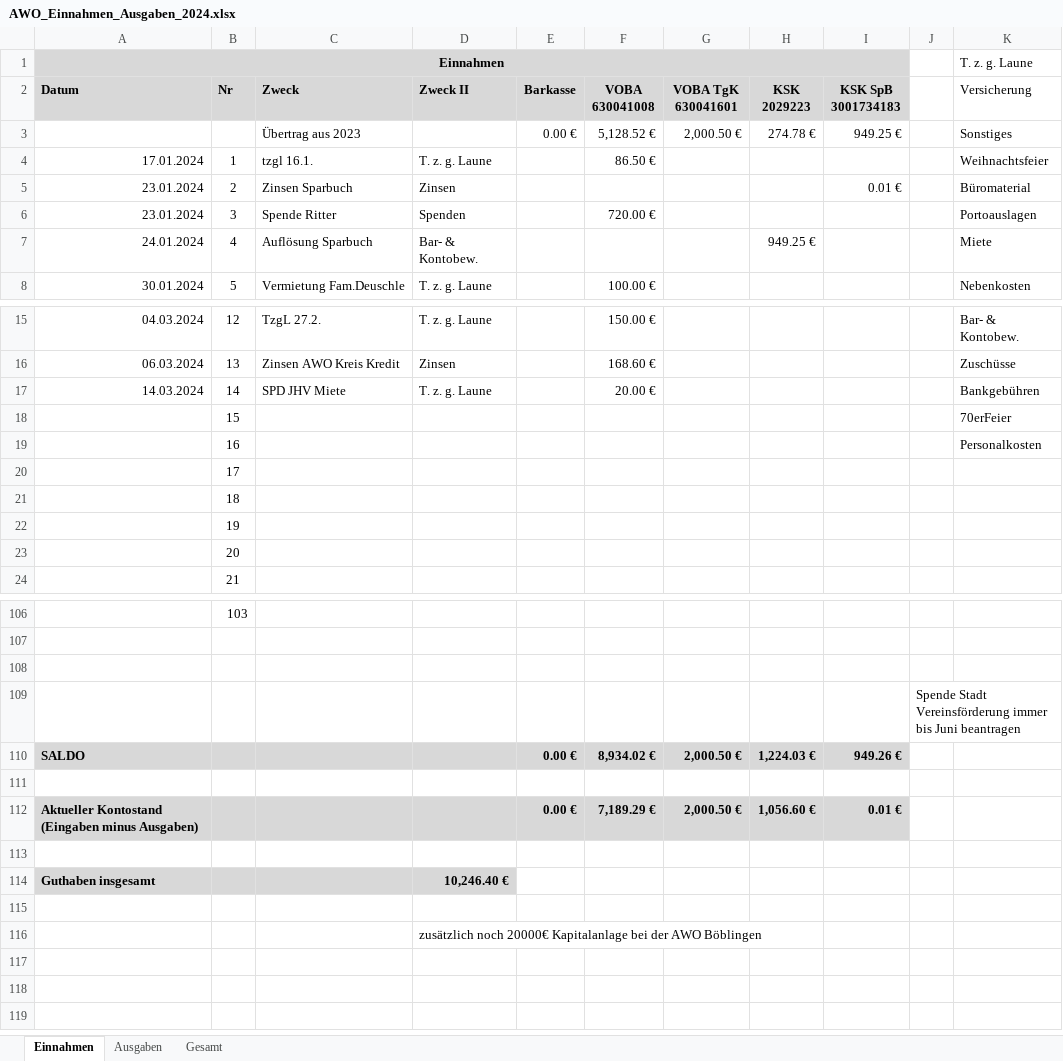
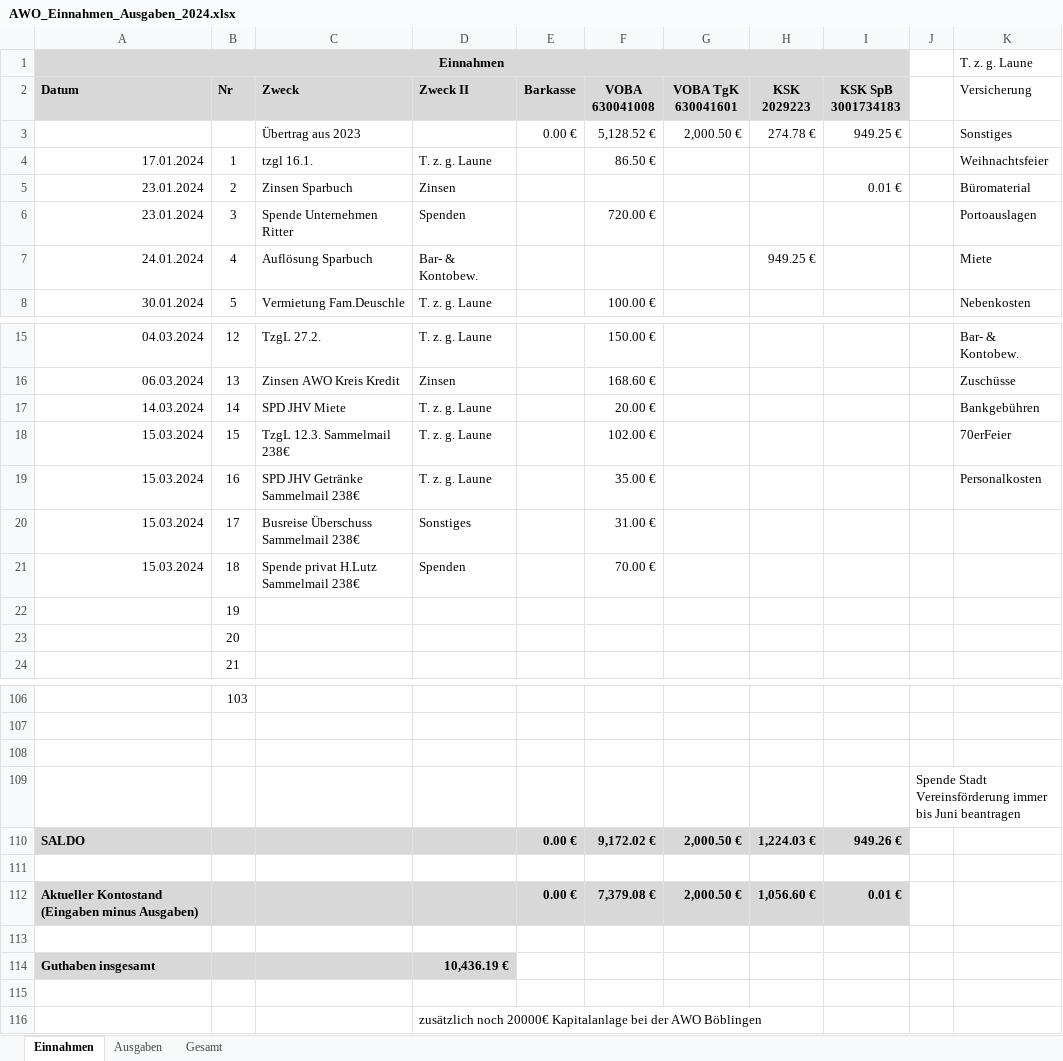
Before and after one commit to bwildner/AWO, an Excel workbook: 2024/AWO_Einnahmen_Ausgaben_2024.xlsx, sheet Einnahmen, drawn as a sheet; only a part is shown, gaps mark what is left out; values as stored, in another font and other column widths than the file's, no borders; conditional formats not drawn; the diff names each change by its address in the sheet, - before the commit and + after, or states it on an @@ line.

```diff
--- a/2024/AWO_Einnahmen_Ausgaben_2024.xlsx (sheet Einnahmen)
+++ b/2024/AWO_Einnahmen_Ausgaben_2024.xlsx (sheet Einnahmen)
-C6 (Zweck): Spende Ritter
+C6 (Zweck): Spende Unternehmen Ritter
-A18:A21 (Datum): (empty)
+A18:A21 (Datum): 15.03.2024
-C18 (Zweck): (empty)
+C18 (Zweck): TzgL 12.3. Sammelmail 238€
-D18:D19 (Zweck II): (empty)
+D18:D19 (Zweck II): T. z. g. Laune
-F18 (VOBA 630041008): (empty)
+F18 (VOBA 630041008): 102.00 €
-C19 (Zweck): (empty)
+C19 (Zweck): SPD JHV Getränke Sammelmail 238€
-F19 (VOBA 630041008): (empty)
+F19 (VOBA 630041008): 35.00 €
-C20 (Zweck): (empty)
+C20 (Zweck): Busreise Überschuss Sammelmail 238€
-D20 (Zweck II): (empty)
+D20 (Zweck II): Sonstiges
-F20 (VOBA 630041008): (empty)
+F20 (VOBA 630041008): 31.00 €
-C21 (Zweck): (empty)
+C21 (Zweck): Spende privat H.Lutz Sammelmail 238€
-D21 (Zweck II): (empty)
+D21 (Zweck II): Spenden
-F21 (VOBA 630041008): (empty)
+F21 (VOBA 630041008): 70.00 €
-F110 (VOBA 630041008): 8,934.02 €
+F110 (VOBA 630041008): 9,172.02 €
-F112 (VOBA 630041008): 7,189.29 €
+F112 (VOBA 630041008): 7,379.08 €
-D114 (Zweck II): 10,246.40 €
+D114 (Zweck II): 10,436.19 €
```
Also changed, not shown: sheet Ausgaben, 15 other files.
